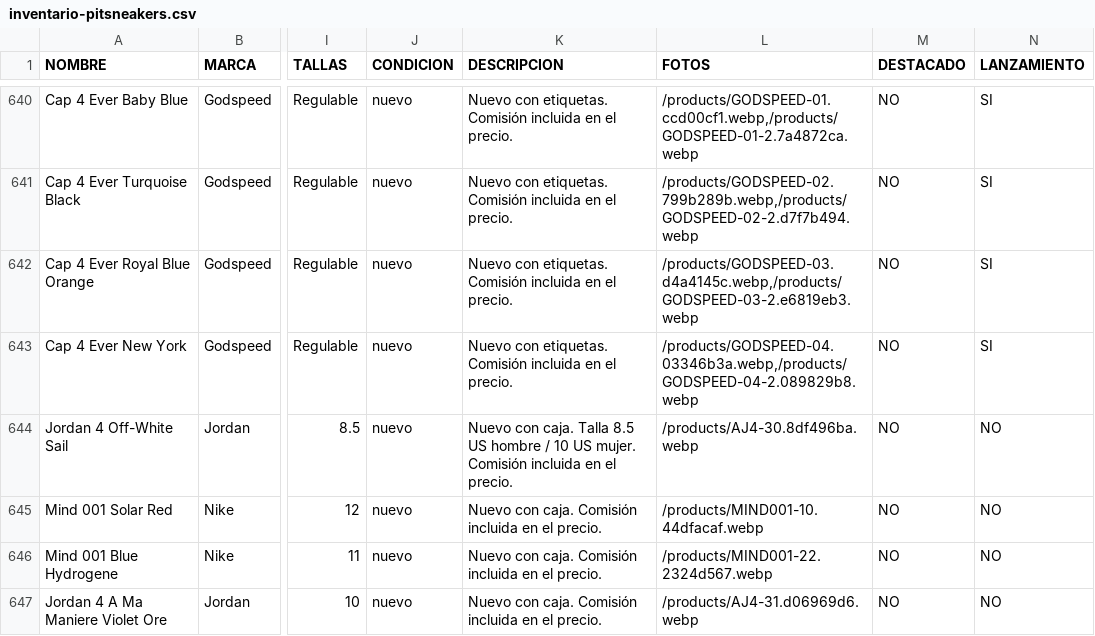
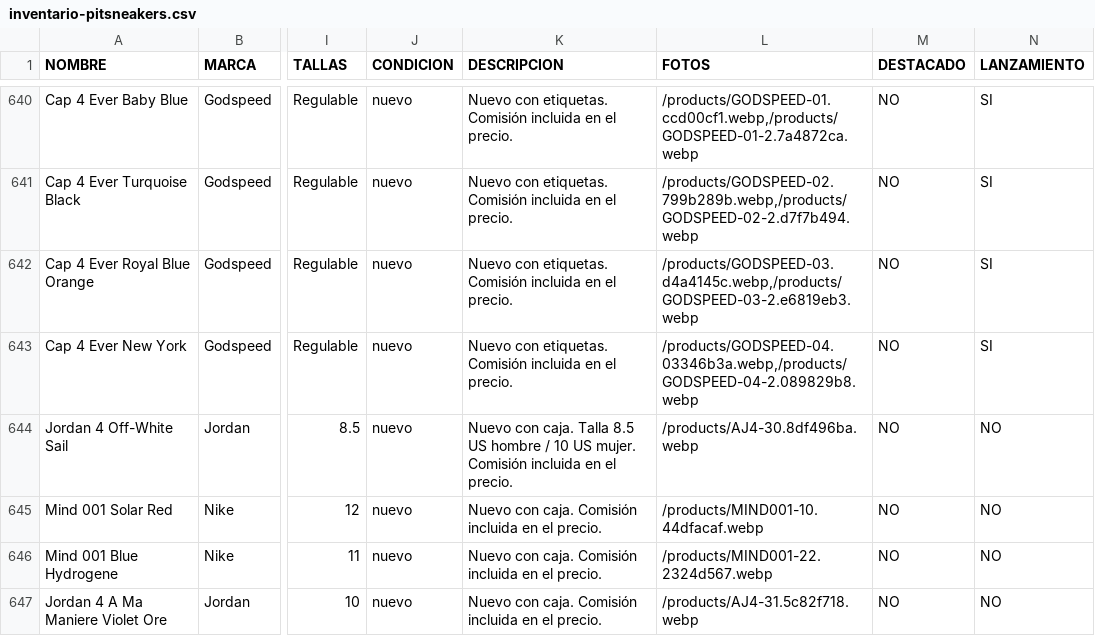
Before and after one commit to pitzsneakerscol-ui/pitsneakers-web, a CSV file: docs/inventario-pitsneakers.csv, drawn as a sheet; only a part is shown, gaps mark what is left out; the diff names each change by its address in the sheet, - before the commit and + after, or states it on an @@ line.

```diff
--- a/docs/inventario-pitsneakers.csv
+++ b/docs/inventario-pitsneakers.csv
-L647 (FOTOS): /products/AJ4-31.d06969d6.webp
+L647 (FOTOS): /products/AJ4-31.5c82f718.webp
```
Also changed, not shown: 6 other files.
